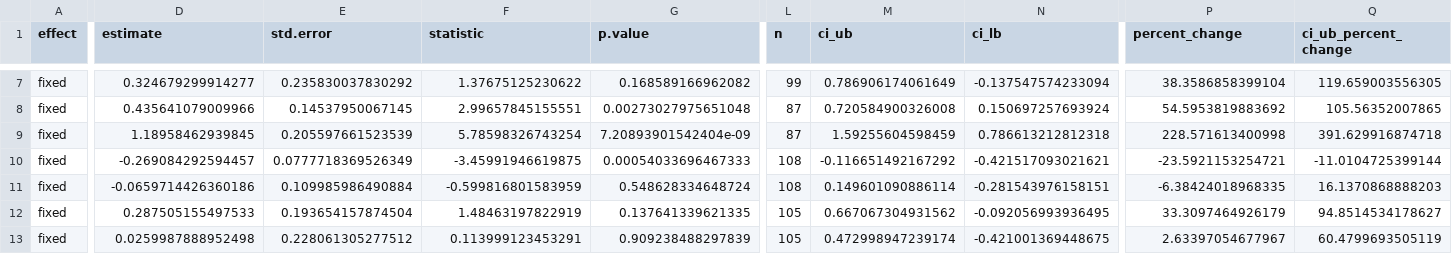
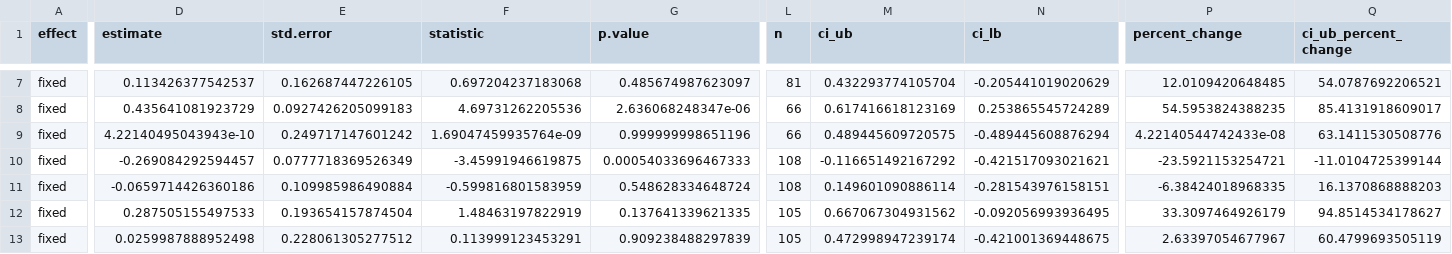
Before and after one commit to JonasTrepel/ExclosureFieldwork2025GitR, a CSV file: builds/model_outputs/raw_glmm_estimates_biomes.csv, drawn as a sheet; only a part is shown, gaps mark what is left out; the diff covers the shown part only; the diff names each change by its address in the sheet, - before the commit and + after, or states it on an @@ line.

```diff
--- a/builds/model_outputs/raw_glmm_estimates_biomes.csv
+++ b/builds/model_outputs/raw_glmm_estimates_biomes.csv
-D7 (estimate): 0.324679299914277
+D7 (estimate): 0.113426377542537
-E7 (std.error): 0.235830037830292
+E7 (std.error): 0.162687447226105
-F7 (statistic): 1.37675125230622
+F7 (statistic): 0.697204237183068
-G7 (p.value): 0.168589166962082
+G7 (p.value): 0.485674987623097
-L7 (n): 99
+L7 (n): 81
-M7 (ci_ub): 0.786906174061649
+M7 (ci_ub): 0.432293774105704
-N7 (ci_lb): -0.137547574233094
+N7 (ci_lb): -0.205441019020629
-P7 (percent_change): 38.3586858399104
+P7 (percent_change): 12.0109420648485
-Q7 (ci_ub_percent_change): 119.659003556305
+Q7 (ci_ub_percent_change): 54.0787692206521
-D8 (estimate): 0.435641079009966
+D8 (estimate): 0.435641081923729
-E8 (std.error): 0.14537950067145
+E8 (std.error): 0.0927426205099183
-F8 (statistic): 2.99657845155551
+F8 (statistic): 4.69731262205536
-G8 (p.value): 0.00273027975651048
+G8 (p.value): 2.636068248347e-06
-L8:L9 (n): 87
+L8:L9 (n): 66
-M8 (ci_ub): 0.720584900326008
+M8 (ci_ub): 0.617416618123169
-N8 (ci_lb): 0.150697257693924
+N8 (ci_lb): 0.253865545724289
-P8 (percent_change): 54.5953819883692
+P8 (percent_change): 54.5953824388235
-Q8 (ci_ub_percent_change): 105.56352007865
+Q8 (ci_ub_percent_change): 85.4131918609017
-D9 (estimate): 1.18958462939845
+D9 (estimate): 4.22140495043943e-10
-E9 (std.error): 0.205597661523539
+E9 (std.error): 0.249717147601242
-F9 (statistic): 5.78598326743254
+F9 (statistic): 1.69047459935764e-09
-G9 (p.value): 7.20893901542404e-09
+G9 (p.value): 0.999999998651196
-M9 (ci_ub): 1.59255604598459
+M9 (ci_ub): 0.489445609720575
-N9 (ci_lb): 0.786613212812318
+N9 (ci_lb): -0.489445608876294
-P9 (percent_change): 228.571613400998
+P9 (percent_change): 4.22140544742433e-08
-Q9 (ci_ub_percent_change): 391.629916874718
+Q9 (ci_ub_percent_change): 63.1411530508776
```
Also changed, not shown: 34 edited cells elsewhere in this file, builds/model_outputs/raw_glmm_estimates_full_dataset.csv, builds/model_outputs/table_glmm_estimates_biomes_separately.csv, 24 other files.
